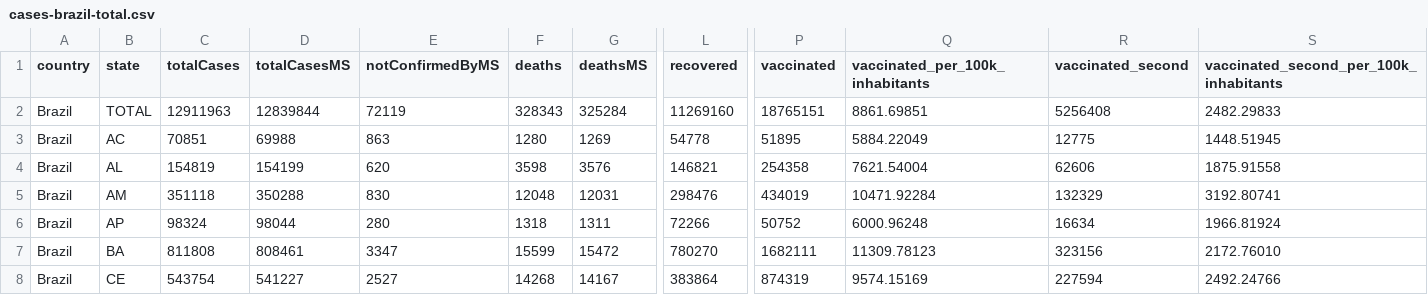
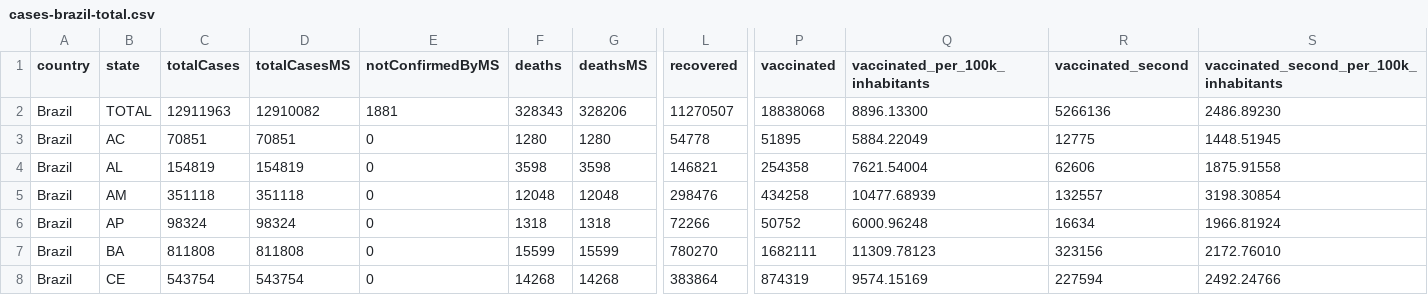
Before and after one commit to wcota/covid19br, a CSV file: cases-brazil-total.csv, drawn as a sheet; only a part is shown, gaps mark what is left out; the diff covers the shown part only; the diff names each change by its address in the sheet, - before the commit and + after, or states it on an @@ line.

```diff
--- a/cases-brazil-total.csv
+++ b/cases-brazil-total.csv
-D2 (totalCasesMS): 12839844
+D2 (totalCasesMS): 12910082
-E2 (notConfirmedByMS): 72119
+E2 (notConfirmedByMS): 1881
-G2 (deathsMS): 325284
+G2 (deathsMS): 328206
-L2 (recovered): 11269160
+L2 (recovered): 11270507
-P2 (vaccinated): 18765151
+P2 (vaccinated): 18838068
-Q2 (vaccinated_per_100k_inhabitants): 8861.69851
+Q2 (vaccinated_per_100k_inhabitants): 8896.13300
-R2 (vaccinated_second): 5256408
+R2 (vaccinated_second): 5266136
-S2: 2482.29833
+S2: 2486.89230
-D3 (totalCasesMS): 69988
+D3 (totalCasesMS): 70851
-E3 (notConfirmedByMS): 863
+E3 (notConfirmedByMS): 0
-G3 (deathsMS): 1269
+G3 (deathsMS): 1280
-D4 (totalCasesMS): 154199
+D4 (totalCasesMS): 154819
-E4 (notConfirmedByMS): 620
+E4 (notConfirmedByMS): 0
-G4 (deathsMS): 3576
+G4 (deathsMS): 3598
-D5 (totalCasesMS): 350288
+D5 (totalCasesMS): 351118
-E5 (notConfirmedByMS): 830
+E5 (notConfirmedByMS): 0
-G5 (deathsMS): 12031
+G5 (deathsMS): 12048
-P5 (vaccinated): 434019
+P5 (vaccinated): 434258
-Q5 (vaccinated_per_100k_inhabitants): 10471.92284
+Q5 (vaccinated_per_100k_inhabitants): 10477.68939
-R5 (vaccinated_second): 132329
+R5 (vaccinated_second): 132557
-S5: 3192.80741
+S5: 3198.30854
-D6 (totalCasesMS): 98044
+D6 (totalCasesMS): 98324
-E6 (notConfirmedByMS): 280
+E6 (notConfirmedByMS): 0
-G6 (deathsMS): 1311
+G6 (deathsMS): 1318
-D7 (totalCasesMS): 808461
+D7 (totalCasesMS): 811808
-E7 (notConfirmedByMS): 3347
+E7 (notConfirmedByMS): 0
-G7 (deathsMS): 15472
+G7 (deathsMS): 15599
-D8 (totalCasesMS): 541227
+D8 (totalCasesMS): 543754
-E8 (notConfirmedByMS): 2527
+E8 (notConfirmedByMS): 0
-G8 (deathsMS): 14167
+G8 (deathsMS): 14268
```
Also changed, not shown: 96 edited cells elsewhere in this file, cases-brazil-cities.csv, cases-gps.csv, 1 other file.
